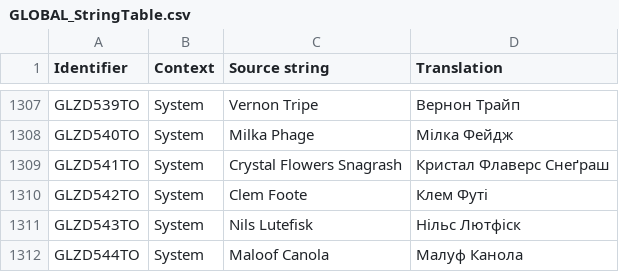
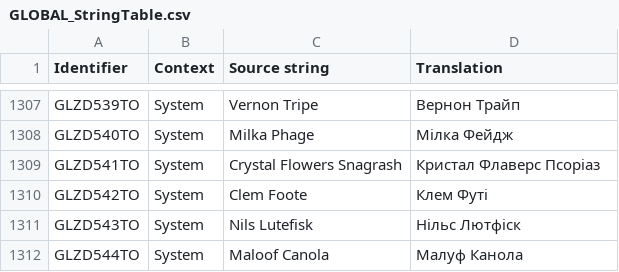
Before and after one commit to UHN5Y2hvbmF1dHMyVUE/UHN5Y2hvbmF1dHMyVUE-, a CSV file: Ukrainian/GLOBAL_StringTable.csv, drawn as a sheet; only a part is shown, gaps mark what is left out; the diff names each change by its address in the sheet, - before the commit and + after, or states it on an @@ line.

Commit message:
New translations global_stringtable.csv (Ukrainian)

```diff
--- a/Ukrainian/GLOBAL_StringTable.csv
+++ b/Ukrainian/GLOBAL_StringTable.csv
-D1309 (Translation): Кристал Флаверс Снеґраш
+D1309 (Translation): Кристал Флаверс Псоріаз
```
